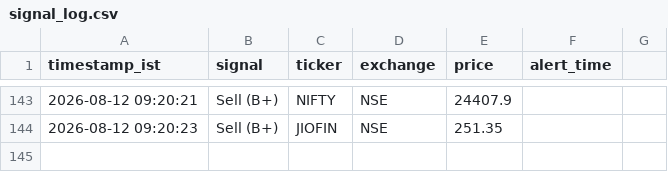
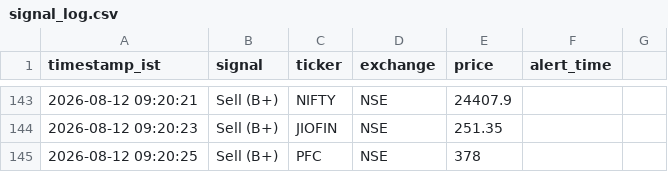
Before and after one commit to sisir6685/nse-alert-bot, a CSV file: loken_relay/signal_log.csv, drawn as a sheet; only a part is shown, gaps mark what is left out.

Commit message:
Log signal: Sell (B+) PFC [skip ci]

```diff
--- a/loken_relay/signal_log.csv
+++ b/loken_relay/signal_log.csv
@@ -144 +144,2 @@ timestamp_ist,signal,ticker,exchange,price,alert_time
 2026-08-12 09:20:23,Sell (B+),JIOFIN,NSE,251.35
+2026-08-12 09:20:25,Sell (B+),PFC,NSE,378
```
